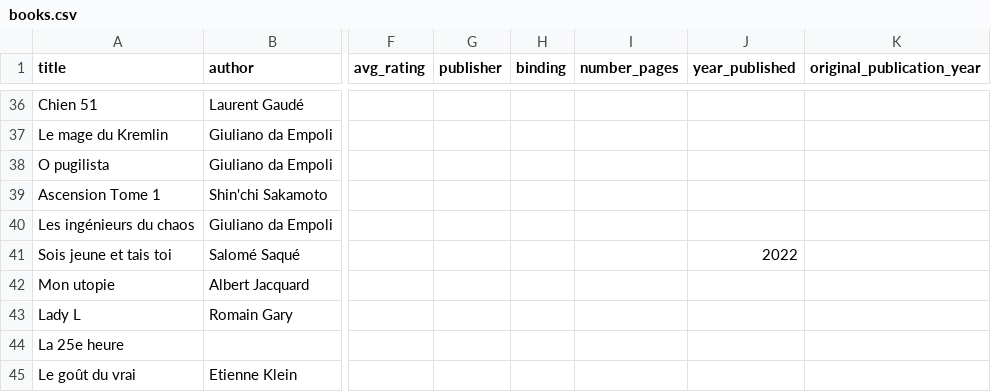
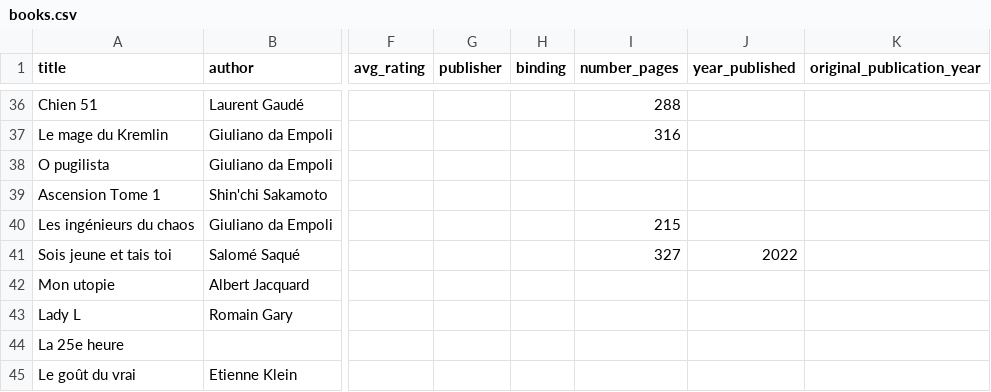
Before and after one commit to vidaruamarcosportugal/vidaruamarcosportugal.github.io, a CSV file: _data/books.csv, drawn as a sheet; only a part is shown, gaps mark what is left out; the diff covers the shown part only; the diff names each change by its address in the sheet, - before the commit and + after, or states it on an @@ line.

Commit message:
page number + 1 note

```diff
--- a/_data/books.csv
+++ b/_data/books.csv
-I36 (number_pages): (empty)
+I36 (number_pages): 288
-I37 (number_pages): (empty)
+I37 (number_pages): 316
-I40 (number_pages): (empty)
+I40 (number_pages): 215
-I41 (number_pages): (empty)
+I41 (number_pages): 327
```
Also changed, not shown: 20 edited cells elsewhere in this file, 1 other file.
